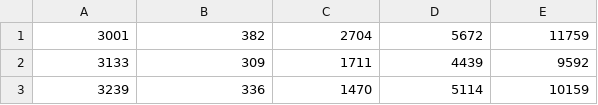
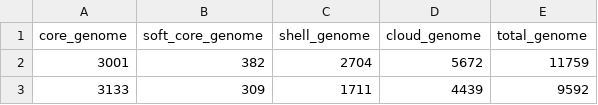
Before and after one commit to le-ann/2017pange_hgt, a CSV file: completed_data_frames/e_coli/pangenome.csv, drawn as a sheet; only a part is shown; the shorter side is filled out with more unchanged rows; the diff names each change by its address in the sheet, - before the commit and + after, or states it on an @@ line.

Commit message:
Added minimum data for E. coli and H. pylori

```diff
--- a/completed_data_frames/e_coli/pangenome.csv
+++ b/completed_data_frames/e_coli/pangenome.csv
+row 1: core_genome | soft_core_genome | shell_genome | cloud_genome | total_genome
```
Also changed, not shown: 3 other files.
